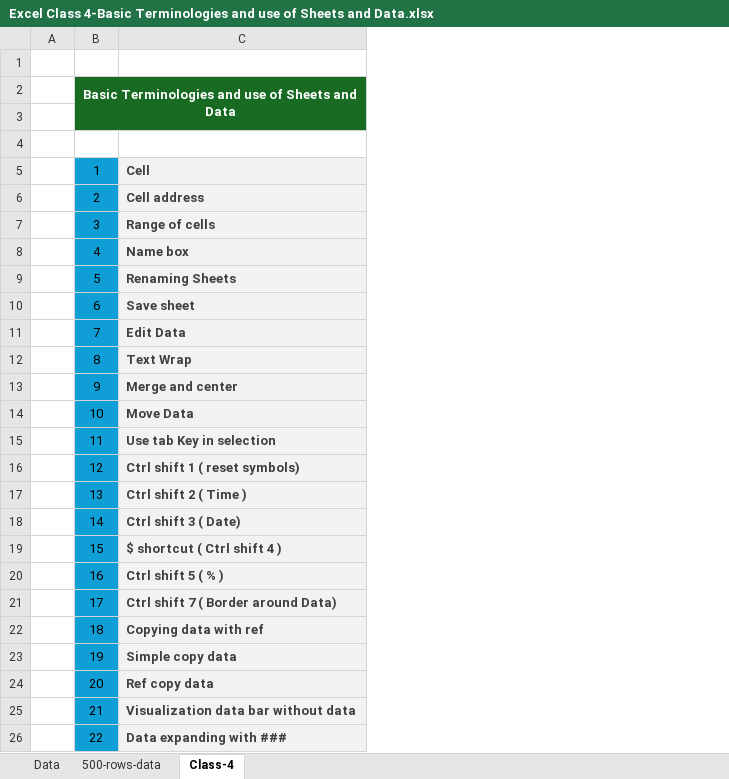
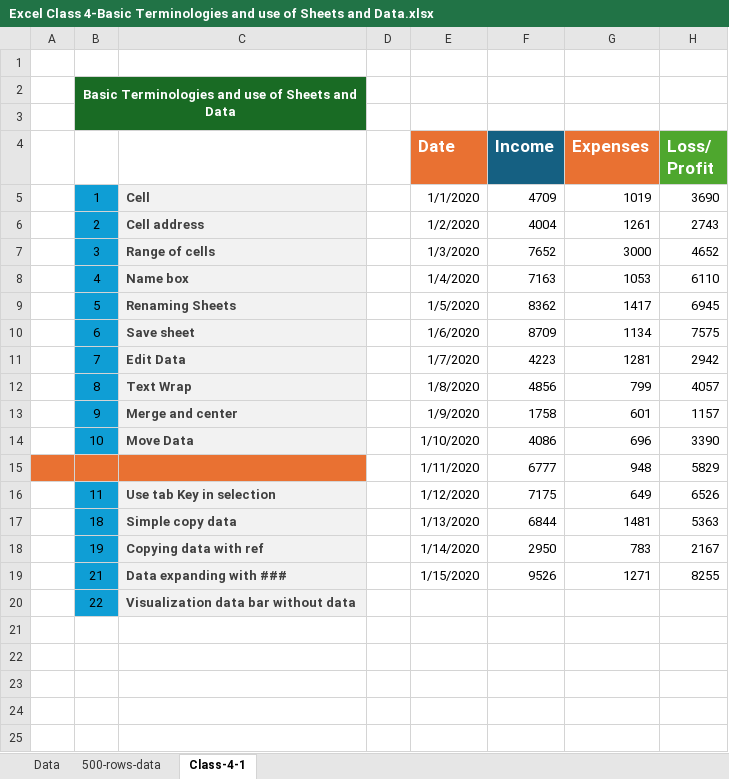
Before and after one commit to BilalDataAnalyst/Excel-Classes-Excel-Files, an Excel workbook: Excel Class 4-Basic Terminologies and use of Sheets and Data/Excel Class 4-Basic Terminologies and use of Sheets and Data.xlsx, sheet Class-4-1, drawn as a sheet; values as stored, in another font and other column widths than the file's, no borders; removed rows and columns are numbered as before the commit, all else as after; the diff names each change by its address in the sheet, - before the commit and + after, or states it on an @@ line.

Commit message:
Calss 4.1 Data added

```diff
--- a/Excel Class 4-Basic Terminologies and use of Sheets and Data/Excel Class 4-Basic Terminologies and use of Sheets and Data.xlsx (sheet Class-4-1)
+++ b/Excel Class 4-Basic Terminologies and use of Sheets and Data/Excel Class 4-Basic Terminologies and use of Sheets and Data.xlsx (sheet Class-4-1)
-sheet tab: Class-4
+sheet tab: Class-4-1
+column D, empty
+column E (Date), rows 5-14: 1/1/2020 | 1/2/2020 | 1/3/2020 | 1/4/2020 | 1/5/2020 | 1/6/2020 | 1/7/2020 | 1/8/2020 | 1/9/2020 | 1/10/2020; rows 16-19: 1/12/2020 | 1/13/2020 | 1/14/2020 | 1/15/2020
+column F (Income), rows 5-14: 4709 | 4004 | 7652 | 7163 | 8362 | 8709 | 4223 | 4856 | 1758 | 4086; rows 16-19: 7175 | 6844 | 2950 | 9526
+column G (Expenses), rows 5-14: 1019 | 1261 | 3000 | 1053 | 1417 | 1134 | 1281 | 799 | 601 | 696; rows 16-19: 649 | 1481 | 783 | 1271
+column H (Loss/ Profit), rows 5-14: 3690 | 2743 | 4652 | 6110 | 6945 | 7575 | 2942 | 4057 | 1157 | 3390; rows 16-19: 6526 | 5363 | 2167 | 8255
-row 4: (empty)
+row 4:  |  |  |  | Date | Income | Expenses | Loss/ Profit
+row 15:  |  |  |  | 1/11/2020 | 6777 | 948 | 5829
-row 16:  | 12 | Ctrl shift 1 ( reset symbols)
-row 17:  | 13 | Ctrl shift 2 ( Time )
-row 18:  | 14 | Ctrl shift 3 ( Date)
-row 19:  | 15 | $ shortcut ( Ctrl shift 4 )
-row 20:  | 16 | Ctrl shift 5 ( % )
-row 21:  | 17 | Ctrl shift 7 ( Border around Data)
-C17: Copying data with ref
+C17: Simple copy data
-C18: Simple copy data
+C18: Copying data with ref
-row 24:  | 20 | Ref copy data
-C19: Visualization data bar without data
+C19: Data expanding with ###
-C20: Data expanding with ###
+C20: Visualization data bar without data
```
